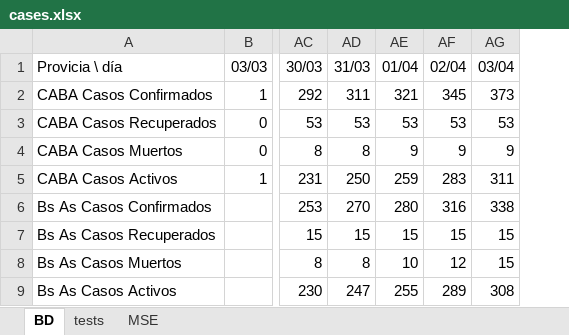
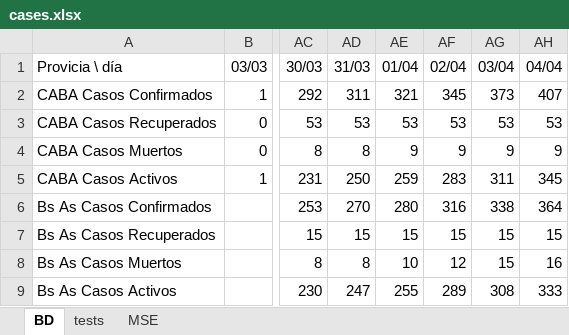
Before and after one commit to ivco19/libs, an Excel workbook: databases/cases.xlsx, sheet BD, drawn as a sheet; only a part is shown, gaps mark what is left out; values as stored, in another font and other column widths than the file's, no borders; charts and pictures not drawn; the diff names each change by its address in the sheet, - before the commit and + after, or states it on an @@ line.

Commit message:
database

```diff
--- a/databases/cases.xlsx (sheet BD)
+++ b/databases/cases.xlsx (sheet BD)
+column AH (04/04), rows 2-9: 407 | 53 | 9 | 345 | 364 | 15 | 16 | 333
```
Also changed, not shown: charts or pictures, 3 other files.
